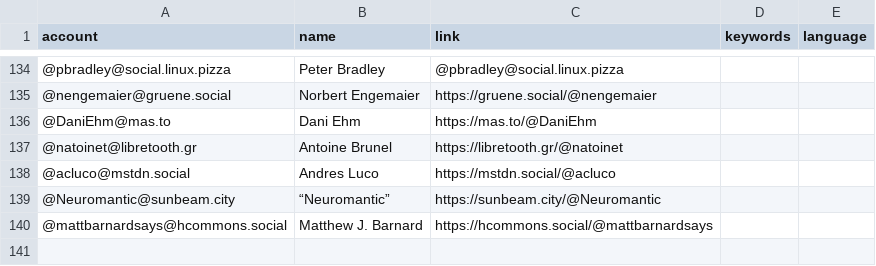
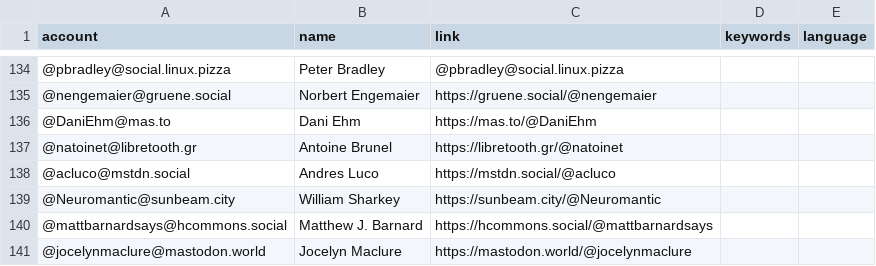
Before and after one commit to florisre/mastodon-iranian-studies, a CSV file: resources/users.csv, drawn as a sheet; only a part is shown, gaps mark what is left out; the diff names each change by its address in the sheet, - before the commit and + after, or states it on an @@ line.

Commit message:
Update users.csv

```diff
--- a/resources/users.csv
+++ b/resources/users.csv
-B139 (name): “Neuromantic”
+B139 (name): William Sharkey
+row 141: @jocelynmaclure@mastodon.world | Jocelyn Maclure | https://mastodon.world/@jocelynmaclure
```
